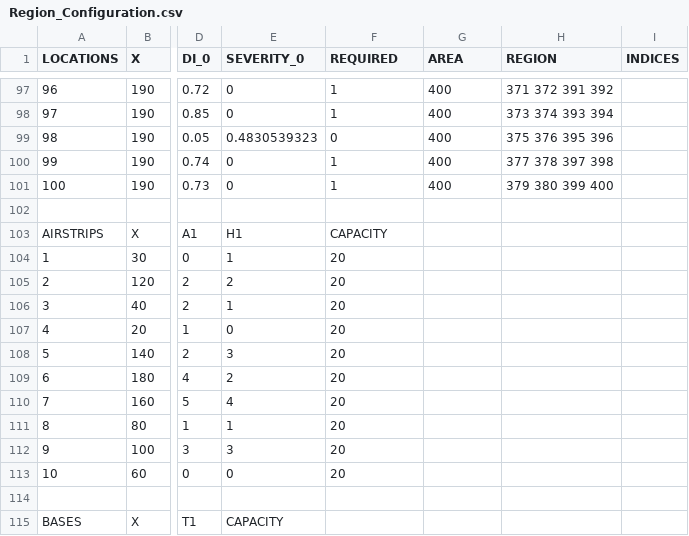
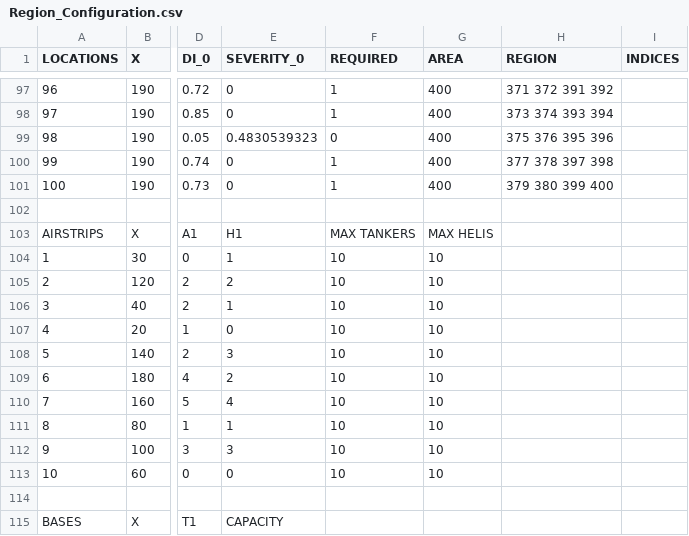
Before and after one commit to nicholasjdavey/Wildfire, a CSV file: Experiments/Experiments/Experiment_1/Region_Configuration.csv, drawn as a sheet; only a part is shown, gaps mark what is left out; the diff names each change by its address in the sheet, - before the commit and + after, or states it on an @@ line.

```diff
--- a/Experiments/Experiments/Experiment_1/Region_Configuration.csv
+++ b/Experiments/Experiments/Experiment_1/Region_Configuration.csv
-F103 (REQUIRED): CAPACITY
+F103 (REQUIRED): MAX TANKERS
-G103 (AREA): (empty)
+G103 (AREA): MAX HELIS
-F104:F113 (REQUIRED): 20
+F104:F113 (REQUIRED): 10
-G104:G113 (AREA): (empty)
+G104:G113 (AREA): 10
```
Also changed, not shown: 9 other files.
